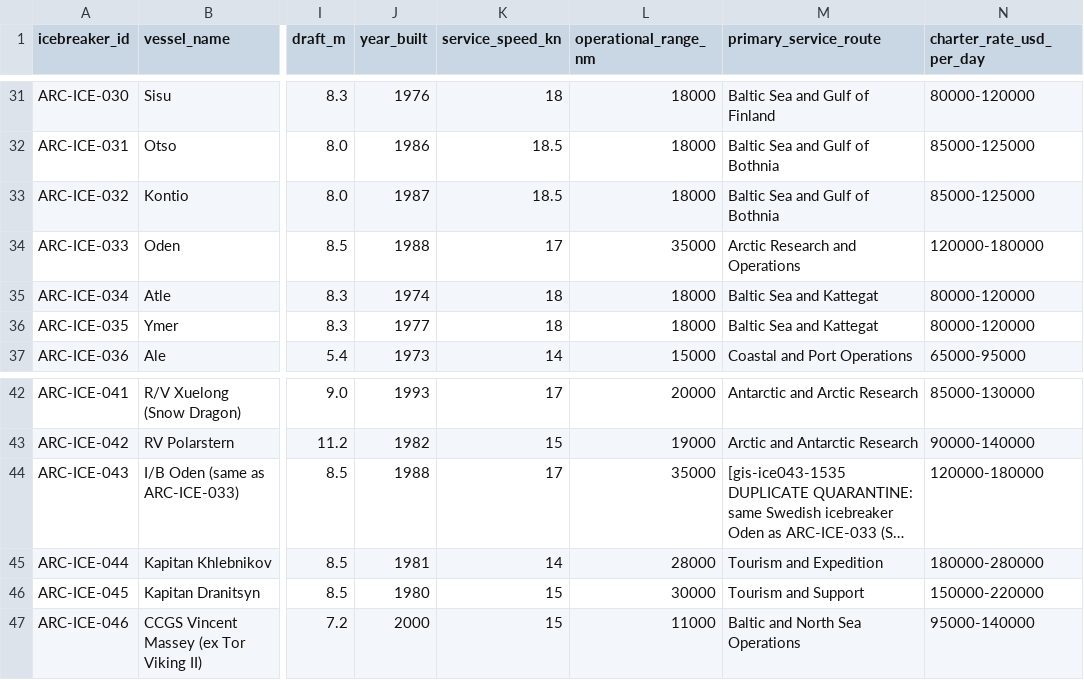
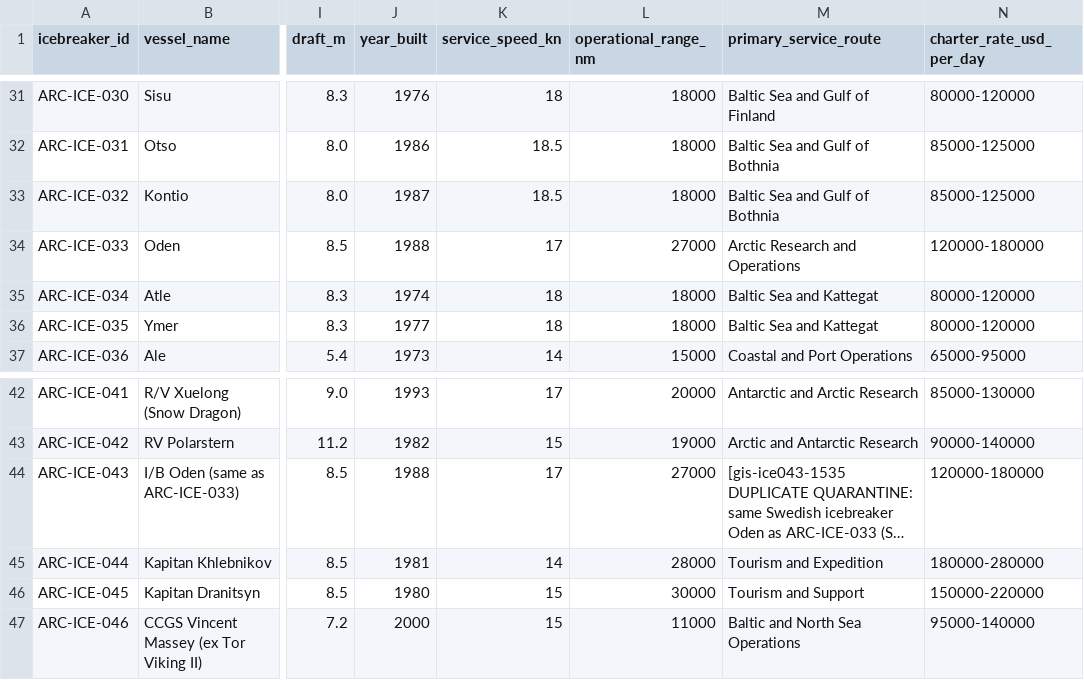
Before and after one commit to International-Arctic/ArcticTradeLanes-Dataset, a CSV file: icebreakers.csv, drawn as a sheet; only a part is shown, gaps mark what is left out; long unchanged cells end in …; the diff names each change by its address in the sheet, - before the commit and + after, or states it on an @@ line.

Commit message:
data(icebreakers): ARC-ICE-033 Oden (and duplicate 043) range 27,000 nm per Swedish Maritime Administration fact sheet; Arctia/SMA fleet specs verified (metadata-only, no geometry)

```diff
--- a/icebreakers.csv
+++ b/icebreakers.csv
-L34 (operational_range_nm): 35000
+L34 (operational_range_nm): 27000
-L44 (operational_range_nm): 35000
+L44 (operational_range_nm): 27000
```
Also changed, not shown: 1 other file.
